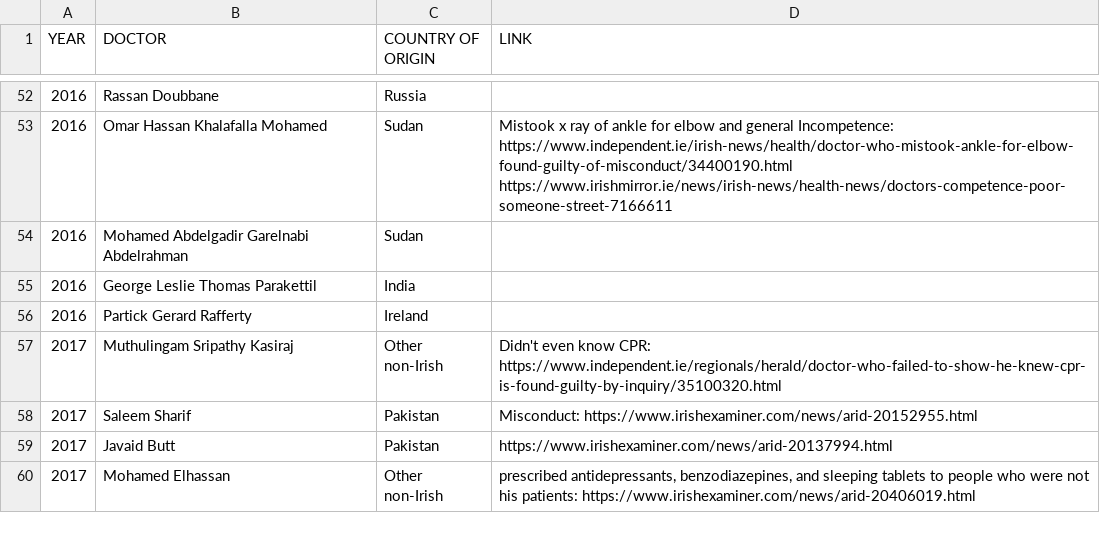
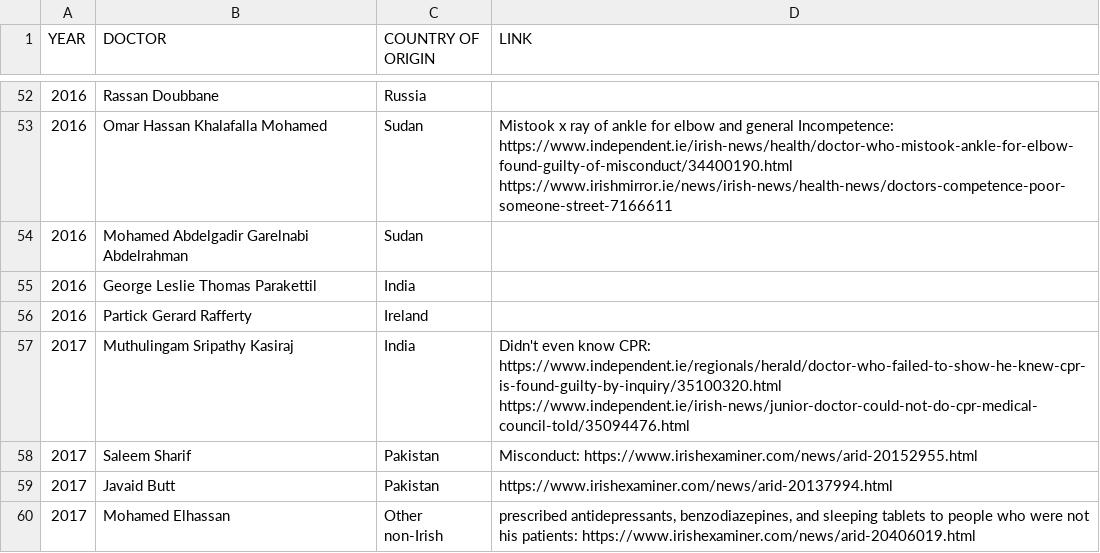
Before and after one commit to cliff-swan/doctors-misconduct-ireland, a CSV file: misconduct-doctors-ireland.csv, drawn as a sheet; only a part is shown, gaps mark what is left out.

Commit message:
Update misconduct-doctors-ireland.csv

```diff
--- a/misconduct-doctors-ireland.csv
+++ b/misconduct-doctors-ireland.csv
@@ -56,3 +56,3 @@ YEAR,DOCTOR,COUNTRY OF ORIGIN,LINK
 2016,Partick Gerard Rafferty,Ireland,
-2017,Muthulingam Sripathy Kasiraj,Other non-Irish,Didn't even know CPR: https://www.independent.ie/regionals/herald/doctor-who-failed-to-show-he-knew-cpr-is-found-guilty-by-inquiry/35100320.html
+2017,Muthulingam Sripathy Kasiraj,India,Didn't even know CPR: https://www.independent.ie/regionals/herald/doctor-who-failed-to-show-he-knew-cpr-is-found-guilty-by-inquiry/35100320.html https://www.independent.ie/irish-news/junior-doctor-could-not-do-cpr-medical-council-told/35094476.html
 2017,Saleem Sharif,Pakistan,Misconduct: https://www.irishexaminer.com/news/arid-20152955.html
```
